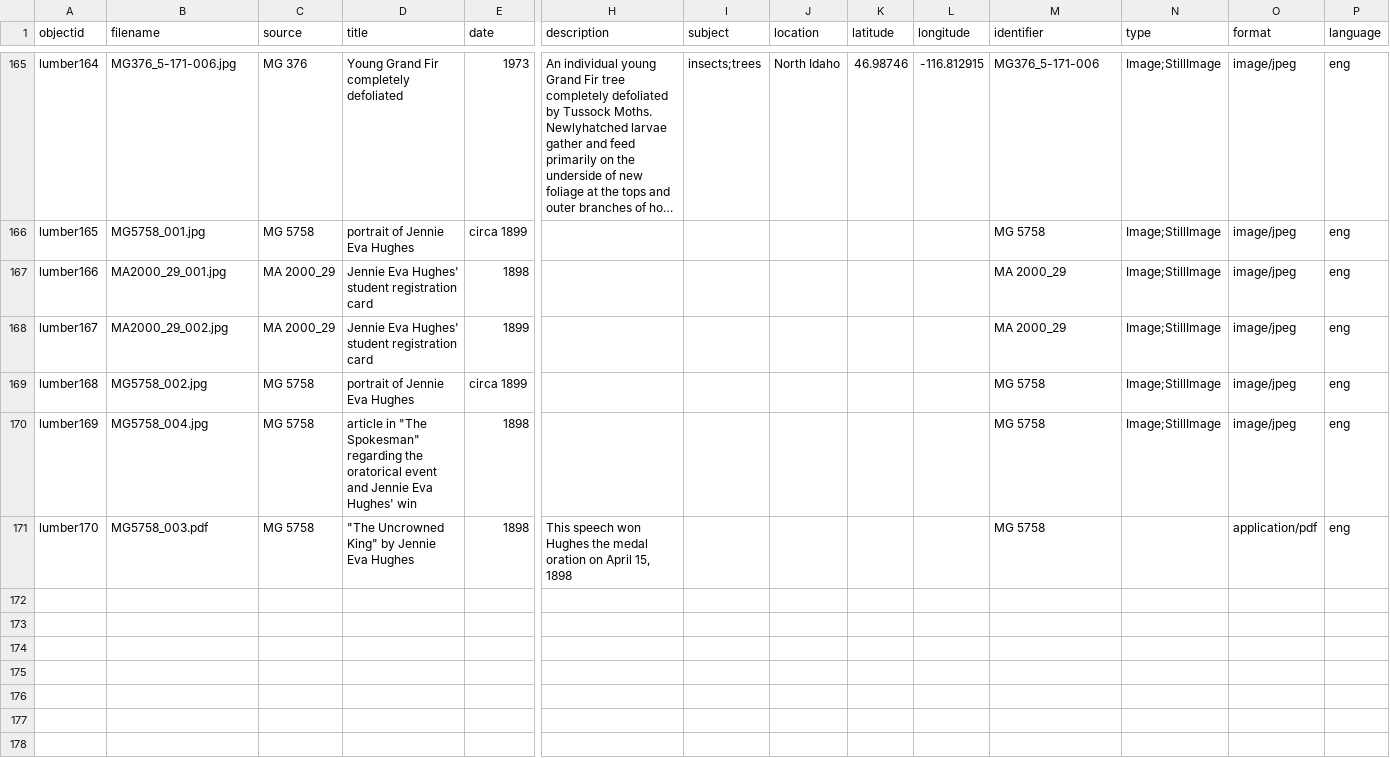
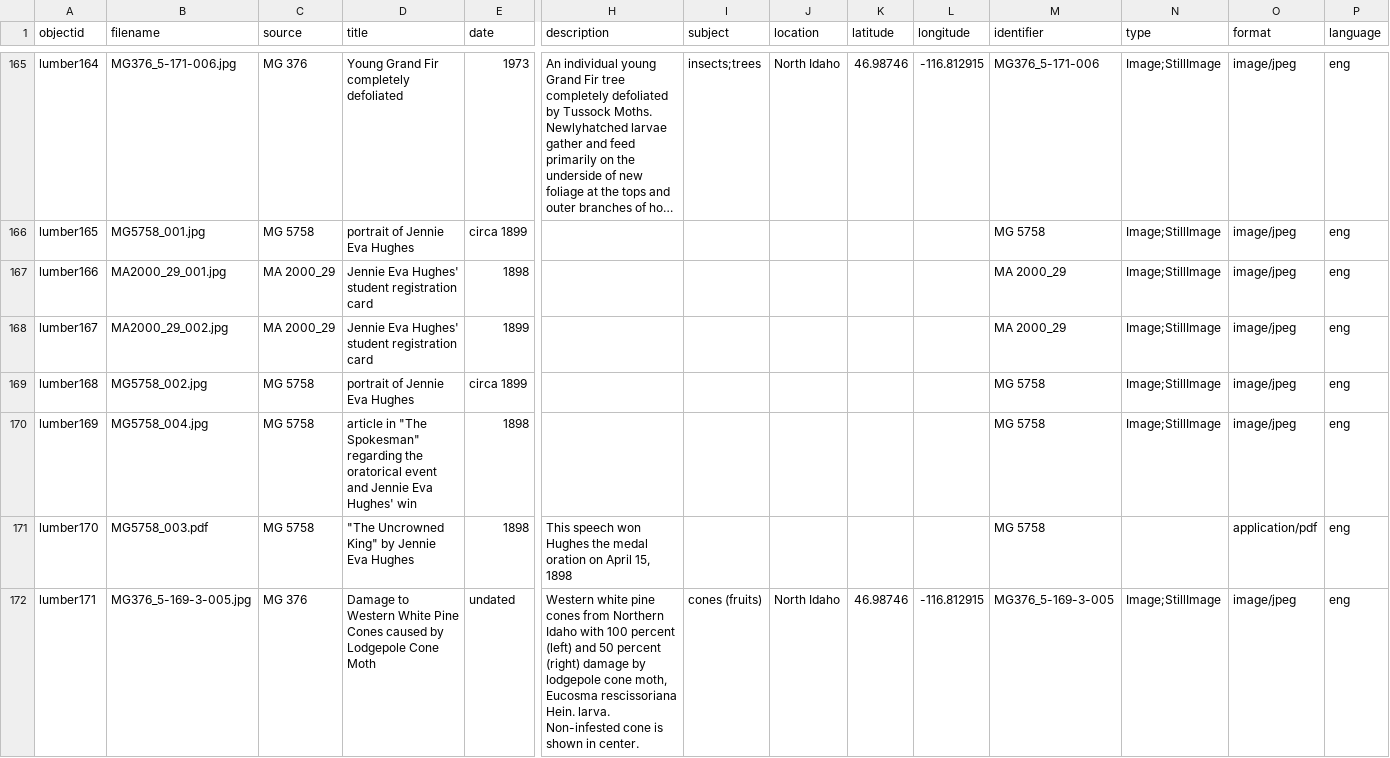
Before and after one commit to uidaholib/spec-lumber, a CSV file: _data/lumber.csv, drawn as a sheet; only a part is shown, gaps mark what is left out; long unchanged cells end in …; rows hold the shown columns only; the diff names each change by its address in the sheet, - before the commit and + after, or states it on an @@ line.

```diff
--- a/_data/lumber.csv
+++ b/_data/lumber.csv
+row 172: lumber171 | MG376_5-169-3-005.jpg | MG 376 | Damage to Western White Pine Cones caused by Lodgepole Cone Moth | undated | Western white pine cones from Northern Idaho with 100 percent (left) and 50 percent (right) damage by lodgepole cone moth, Eucosma rescissoriana Hein. larva. Non-infested cone is shown in center. | cones (fruits) | North Idaho | 46.98746 | -116.812915 | MG376_5-169-3-005 | Image;StillImage | image/jpeg | eng
```
Also changed, not shown: 1 other file.
